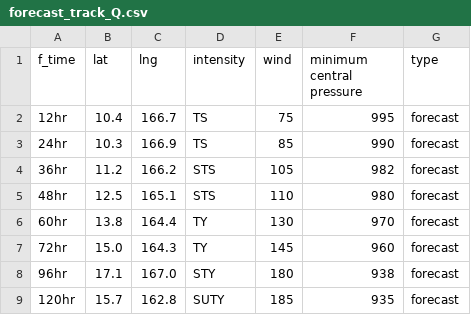
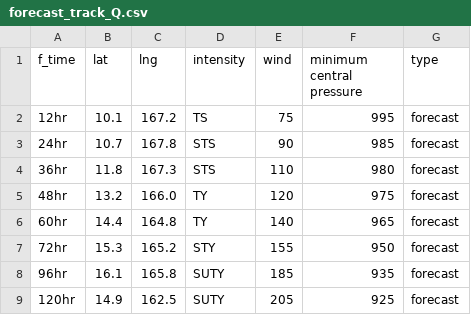
Before and after one commit to zax41006-bot/MMC-TC, a CSV file: forecast_track_Q.csv, drawn as a sheet.

Commit message:
Update forecast_track_Q.csv

```diff
--- a/forecast_track_Q.csv
+++ b/forecast_track_Q.csv
@@ -1,9 +1,9 @@
 f_time,lat,lng,intensity,wind,minimum central pressure,type
-12hr,10.4,166.7,TS,75,995,forecast
-24hr,10.3,166.9,TS,85,990,forecast
-36hr,11.2,166.2,STS,105,982,forecast
-48hr,12.5,165.1,STS,110,980,forecast
-60hr,13.8,164.4,TY,130,970,forecast
-72hr,15.0,164.3,TY,145,960,forecast
-96hr,17.1,167.0,STY,180,938,forecast
-120hr,15.7,162.8,SUTY,185,935,forecast
+12hr,10.1,167.2,TS,75,995,forecast
+24hr,10.7,167.8,STS,90,985,forecast
+36hr,11.8,167.3,STS,110,980,forecast
+48hr,13.2,166.0,TY,120,975,forecast
+60hr,14.4,164.8,TY,140,965,forecast
+72hr,15.3,165.2,STY,155,950,forecast
+96hr,16.1,165.8,SUTY,185,935,forecast
+120hr,14.9,162.5,SUTY,205,925,forecast
```
